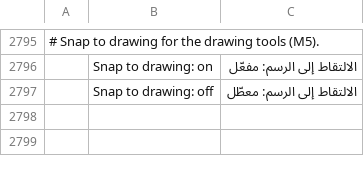
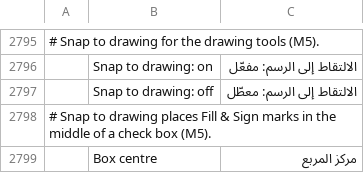
Before and after one commit to ohagmann/pdfcraft, a TSV file: crates/ui-egui/src/i18n/ar.tsv, drawn as a sheet; only a part is shown, gaps mark what is left out; the diff names each change by its address in the sheet, - before the commit and + after, or states it on an @@ line.

```diff
--- a/crates/ui-egui/src/i18n/ar.tsv
+++ b/crates/ui-egui/src/i18n/ar.tsv
+row 2798: # Snap to drawing places Fill & Sign marks in the middle of a check box (M5).
+row 2799:  | Box centre | مركز المربع
```
Also changed, not shown: crates/ui-egui/src/i18n/bg.tsv, crates/ui-egui/src/i18n/el.tsv, 28 other files.
